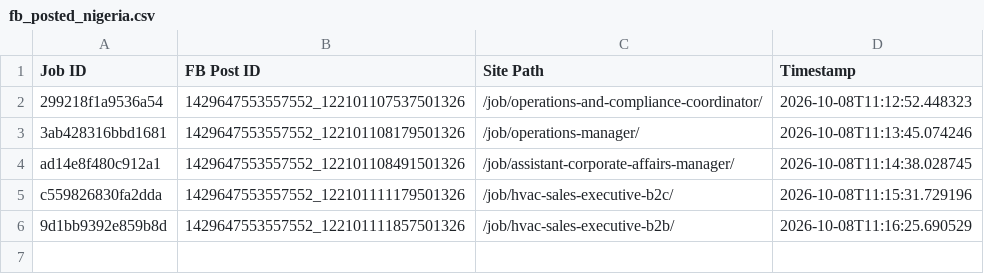
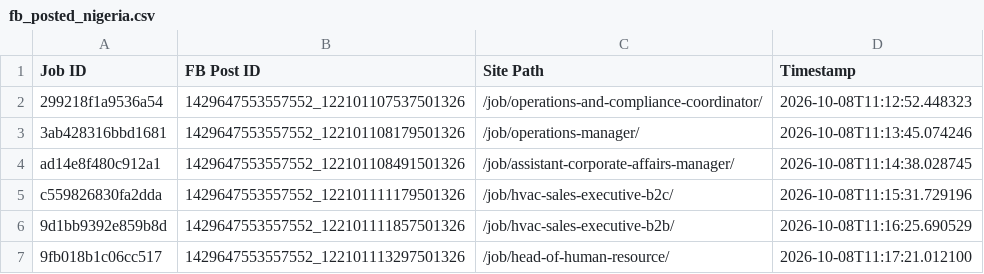
Before and after one commit to paulinepule2000/ng-sm, a CSV file: fb_posted_nigeria.csv, drawn as a sheet.

```diff
--- a/fb_posted_nigeria.csv
+++ b/fb_posted_nigeria.csv
@@ -6 +6,2 @@ c559826830fa2dda,1429647553557552_122101111179501326,/job/hvac-sales-executive-b
 9d1bb9392e859b8d,1429647553557552_122101111857501326,/job/hvac-sales-executive-b2b/,2026-10-08T11:16:25.690529
+9fb018b1c06cc517,1429647553557552_122101113297501326,/job/head-of-human-resource/,2026-10-08T11:17:21.012100
```
